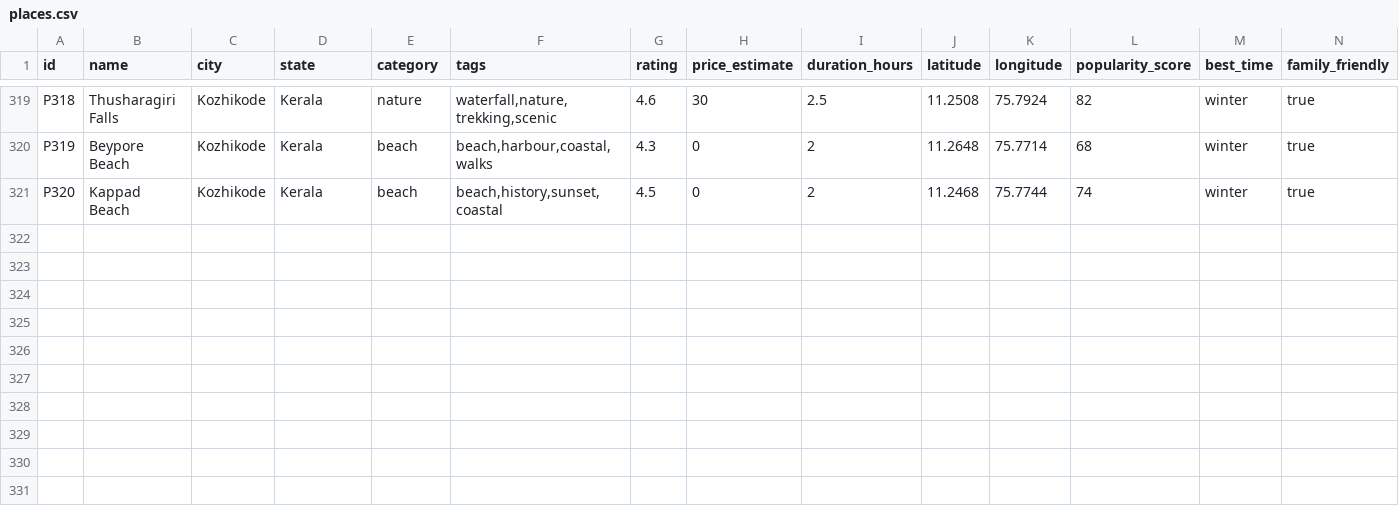
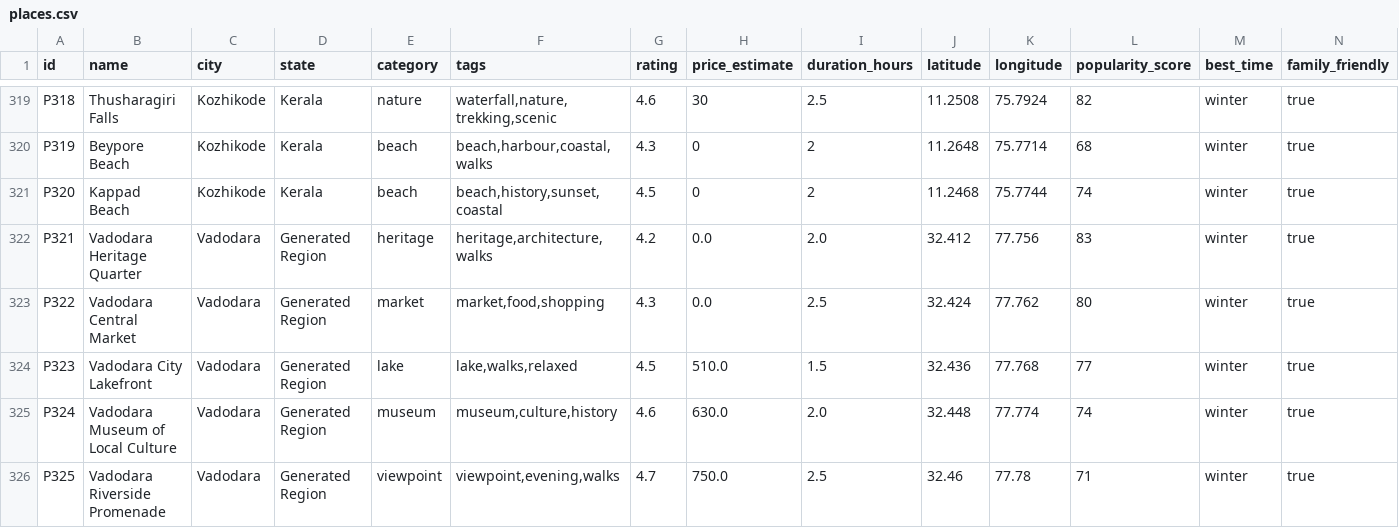
Before and after one commit to Kardam-Codes/travelmind, a CSV file: datasets/places.csv, drawn as a sheet; only a part is shown, gaps mark what is left out; rows hold the shown columns only; the diff names each change by its address in the sheet, - before the commit and + after, or states it on an @@ line.

Commit message:
Add AI city generation, OSRM maps, and planner redesign

```diff
--- a/datasets/places.csv
+++ b/datasets/places.csv
+row 322: P321 | Vadodara Heritage Quarter | Vadodara | Generated Region | heritage | heritage,architecture,walks | 4.2 | 0.0 | 2.0 | 32.412 | 77.756 | 83 | winter | true
+row 323: P322 | Vadodara Central Market | Vadodara | Generated Region | market | market,food,shopping | 4.3 | 0.0 | 2.5 | 32.424 | 77.762 | 80 | winter | true
+row 324: P323 | Vadodara City Lakefront | Vadodara | Generated Region | lake | lake,walks,relaxed | 4.5 | 510.0 | 1.5 | 32.436 | 77.768 | 77 | winter | true
+row 325: P324 | Vadodara Museum of Local Culture | Vadodara | Generated Region | museum | museum,culture,history | 4.6 | 630.0 | 2.0 | 32.448 | 77.774 | 74 | winter | true
+row 326: P325 | Vadodara Riverside Promenade | Vadodara | Generated Region | viewpoint | viewpoint,evening,walks | 4.7 | 750.0 | 2.5 | 32.46 | 77.78 | 71 | winter | true
```
Also changed, not shown: datasets/activities.csv, datasets/city_master_list.csv, 39 other files.
